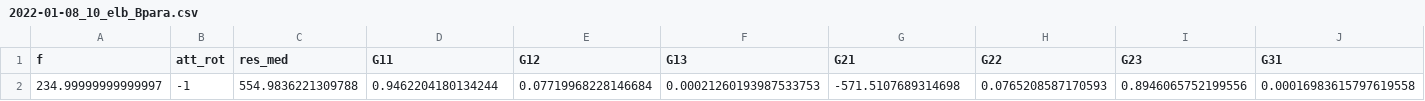
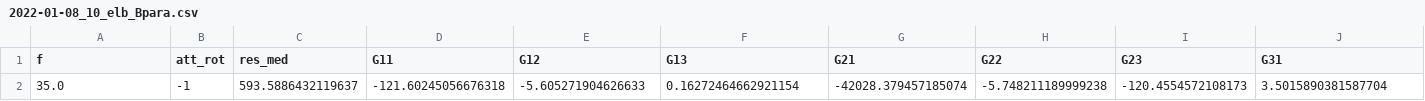
Before and after one commit to jiashuwu89/elf_fgm, a CSV file: sp/fgm_utils/fitting_csv/2022-01-08_10_elb_Bpara.csv, drawn as a sheet; only a part is shown; removed rows and columns are numbered as before the commit, all else as after; rows hold the shown columns only; the diff names each change by its address in the sheet, - before the commit and + after, or states it on an @@ line.

```diff
--- a/sp/fgm_utils/fitting_csv/2022-01-08_10_elb_Bpara.csv
+++ b/sp/fgm_utils/fitting_csv/2022-01-08_10_elb_Bpara.csv
-row 2: 234.99999999999997 | -1 | 554.9836221309788 | 0.9462204180134244 | 0.07719968228146684 | 0.00021260193987533753 | -571.5107689314698 | 0.0765208587170593 | 0.8946065752199556 | 0.00016983615797619558
+row 2: 35.0 | -1 | 593.5886432119637 | -121.60245056676318 | -5.605271904626633 | 0.16272464662921154 | -42028.379457185074 | -5.748211189999238 | -120.4554572108173 | 3.5015890381587704
```
Also changed, not shown: sp/fgm_utils/fitting_csv/2022-01-08_10_elb_Gthphi.csv, sp/fgm_utils/fitting_csv/2022-03-22_16_elb_Bpara.csv, 11 other files.
